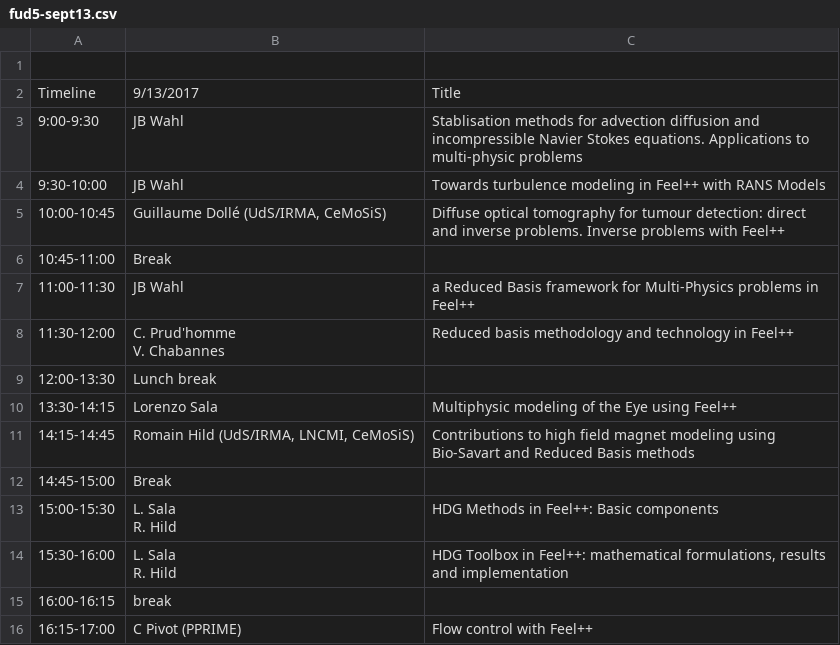
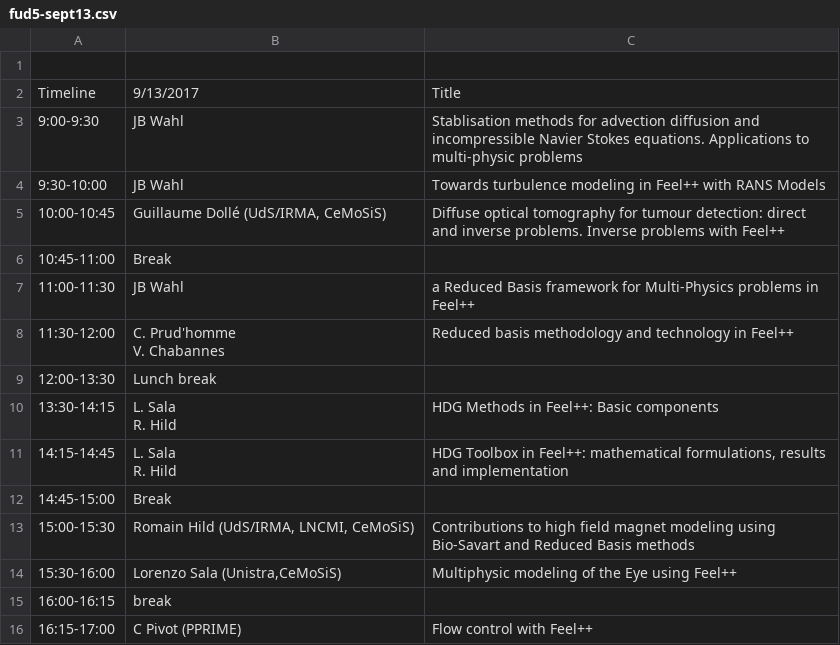
Before and after one commit to feelpp/old.www.feelpp.org, a CSV file: _posts/fud5-sept13.csv, drawn as a sheet.

Commit message:
up

```diff
--- a/_posts/fud5-sept13.csv
+++ b/_posts/fud5-sept13.csv
@@ -10,9 +10,9 @@ V. Chabannes",Reduced basis methodology and technology in Feel++
 12:00-13:30,Lunch break,
-13:30-14:15,Lorenzo Sala,Multiphysic modeling of the Eye using Feel++
-14:15-14:45,"Romain Hild (UdS/IRMA, LNCMI, CeMoSiS)",Contributions to high field magnet modeling using Bio-Savart and Reduced Basis methods
+13:30-14:15,"L. Sala
+R. Hild","HDG Methods in Feel++: Basic components"
+14:15-14:45,"L. Sala
+R. Hild","HDG Toolbox in Feel++: mathematical formulations, results and implementation "
 14:45-15:00,Break,
-15:00-15:30,"L. Sala
-R. Hild",HDG Methods in Feel++: Basic components
-15:30-16:00,"L. Sala
-R. Hild","HDG Toolbox in Feel++: mathematical formulations, results and implementation "
+15:00-15:30,"Romain Hild (UdS/IRMA, LNCMI, CeMoSiS)","Contributions to high field magnet modeling using Bio-Savart and Reduced Basis methods"
+15:30-16:00,"Lorenzo Sala (Unistra,CeMoSiS)",Multiphysic modeling of the Eye using Feel++
 16:00-16:15,break,
```
